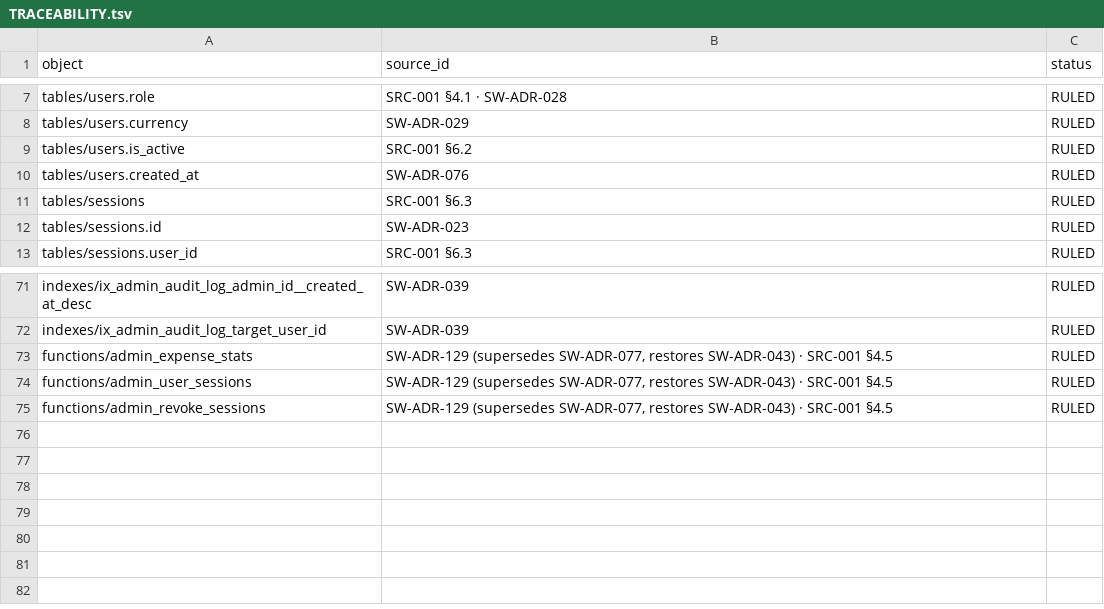
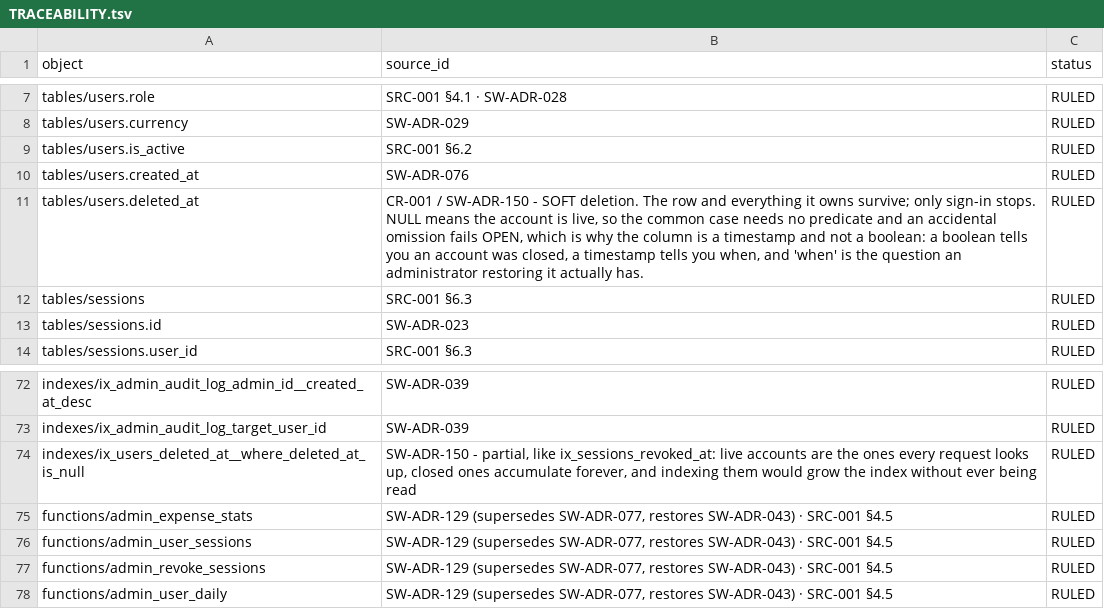
Before and after one commit to AniruddhasGit/SpendWise_AWS, a TSV file: docs/06 DataModel/TRACEABILITY.tsv, drawn as a sheet; only a part is shown, gaps mark what is left out; the diff names each change by its address in the sheet, - before the commit and + after, or states it on an @@ line.

```diff
--- a/docs/06 DataModel/TRACEABILITY.tsv
+++ b/docs/06 DataModel/TRACEABILITY.tsv
+row 11: tables/users.deleted_at | CR-001 / SW-ADR-150 - SOFT deletion. The row and everything it owns survive; only sign-in stops. NULL means the account is live, so the common case needs no predicate and an accidental omission fails OPEN, which is why the column is a timestamp and not a boolean: a boolean tells you an account was closed, a timestamp tells you when, and 'when' is the question an administrator restoring it actually has. | RULED
+row 74: indexes/ix_users_deleted_at__where_deleted_at_is_null | SW-ADR-150 - partial, like ix_sessions_revoked_at: live accounts are the ones every request looks up, closed ones accumulate forever, and indexing them would grow the index without ever being read | RULED
+row 78: functions/admin_user_daily | SW-ADR-129 (supersedes SW-ADR-077, restores SW-ADR-043) · SRC-001 §4.5 | RULED
```
Also changed, not shown: docs/01 ADR/ADR_DECISION_RELEASE_LEDGER.tsv, 35 other files.
